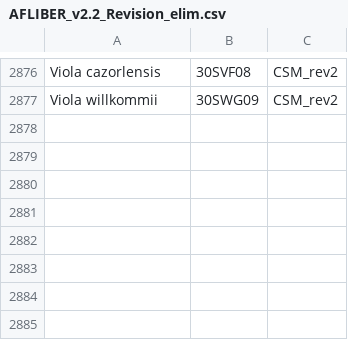
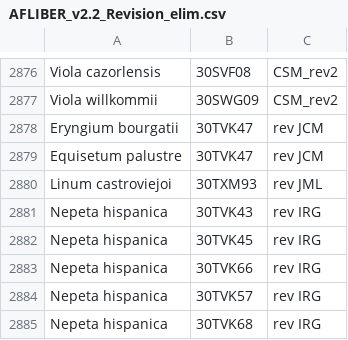
Before and after one commit to iramosgutierrez/AFLIBER_update, a CSV file: inst/COMPILATION/AFLIBER_v2.2_Revision_elim.csv, drawn as a sheet; only a part is shown, gaps mark what is left out; the diff names each change by its address in the sheet, - before the commit and + after, or states it on an @@ line.

Commit message:
latest elims

```diff
--- a/inst/COMPILATION/AFLIBER_v2.2_Revision_elim.csv
+++ b/inst/COMPILATION/AFLIBER_v2.2_Revision_elim.csv
+row 2878: Eryngium bourgatii | 30TVK47 | rev JCM
+row 2879: Equisetum palustre | 30TVK47 | rev JCM
+row 2880: Linum castroviejoi | 30TXM93 | rev JML
+row 2881: Nepeta hispanica | 30TVK43 | rev IRG
+row 2882: Nepeta hispanica | 30TVK45 | rev IRG
+row 2883: Nepeta hispanica | 30TVK66 | rev IRG
+row 2884: Nepeta hispanica | 30TVK57 | rev IRG
+row 2885: Nepeta hispanica | 30TVK68 | rev IRG
```
Also changed, not shown: 1 other file.
